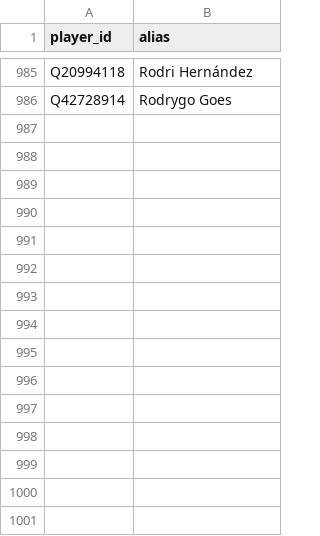
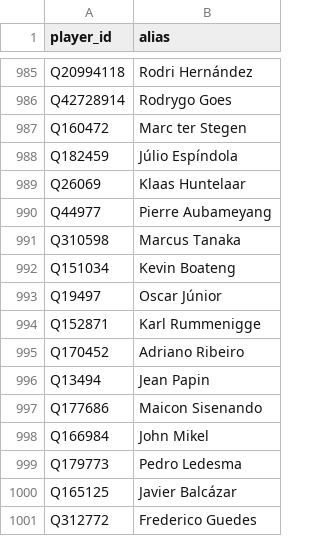
Before and after one commit to flegm-project/mercato, a CSV file: data/player_aliases.csv, drawn as a sheet; only a part is shown, gaps mark what is left out; the diff names each change by its address in the sheet, - before the commit and + after, or states it on an @@ line.

```diff
--- a/data/player_aliases.csv
+++ b/data/player_aliases.csv
+row 987: Q160472 | Marc ter Stegen
+row 988: Q182459 | Júlio Espíndola
+row 989: Q26069 | Klaas Huntelaar
+row 990: Q44977 | Pierre Aubameyang
+row 991: Q310598 | Marcus Tanaka
+row 992: Q151034 | Kevin Boateng
+row 993: Q19497 | Oscar Júnior
+row 994: Q152871 | Karl Rummenigge
+row 995: Q170452 | Adriano Ribeiro
+row 996: Q13494 | Jean Papin
+row 997: Q177686 | Maicon Sisenando
+row 998: Q166984 | John Mikel
+row 999: Q179773 | Pedro Ledesma
+row 1000: Q165125 | Javier Balcázar
+row 1001: Q312772 | Frederico Guedes
```
Also changed, not shown: 2 other files.
